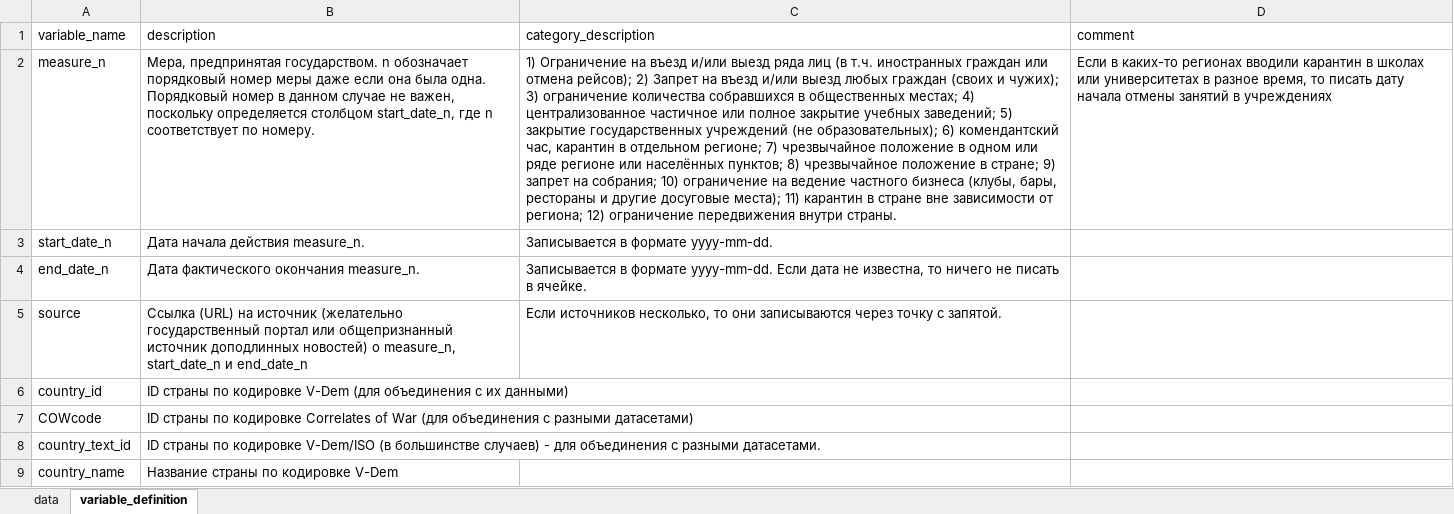
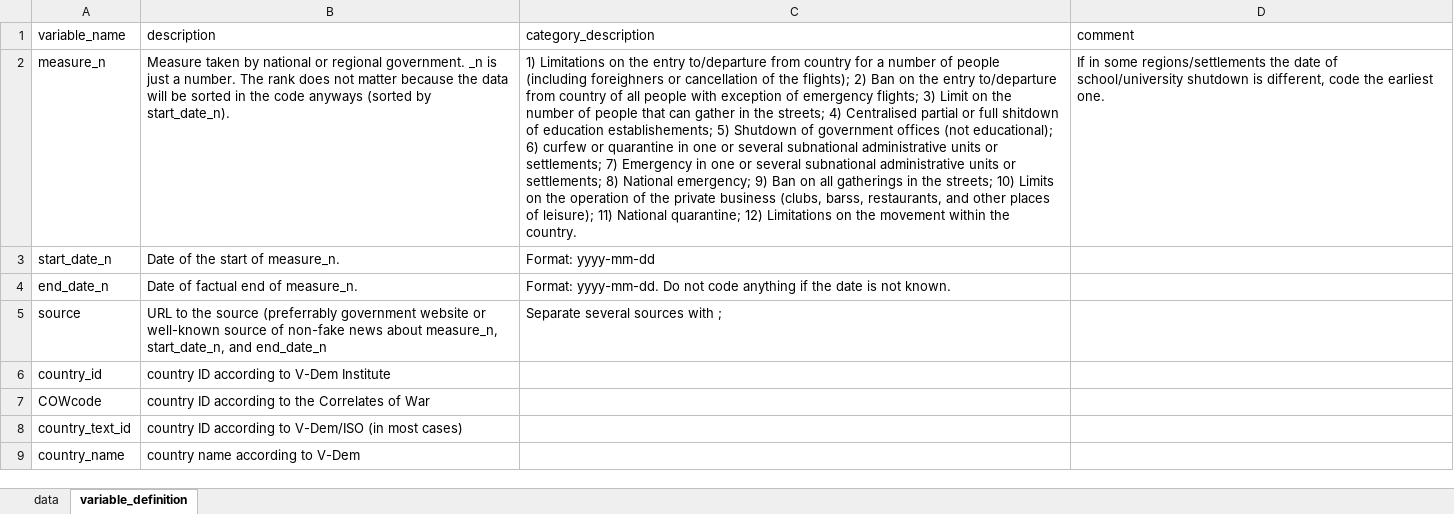
Before and after one commit to bobfromspace/coronavirus_cases, an Excel workbook: template.xlsx, sheet variable_definition, drawn as a sheet; values as stored, in another font and other column widths than the file's, no borders; the diff names each change by its address in the sheet, - before the commit and + after, or states it on an @@ line.

```diff
--- a/template.xlsx (sheet variable_definition)
+++ b/template.xlsx (sheet variable_definition)
-B2 (description): Мера, предпринятая государством. n обозначает порядковый номер меры даже если она была одна. Порядковый номер в данном случае не важен, поскольку определяется столбцом start_date_n, где n соответствует по номеру.
+B2 (description): Measure taken by national or regional government. _n is just a number. The rank does not matter because the data will be sorted in the code anyways (sorted by start_date_n).
-C2 (category_description): 1) Ограничение на въезд и/или выезд ряда лиц (в т.ч. иностранных граждан или отмена рейсов); 2) Запрет на въезд и/или выезд любых граждан (своих и чужих); 3) ограничение количества собравшихся в общественных местах; 4) централизованное частичное или полное закрытие учебных заведений; 5) закрытие государственных учреждений (не образовательных); 6) комендантский час, карантин в отдельном регионе; 7) чрезвычайное положение в одном или ряде регионе или населённых пунктов; 8) чрезвычайное положение в стране; 9) запрет на собрания; 10) ограничение на ведение частного бизнеса (клубы, бары, рестораны и другие досуговые места); 11) карантин в стране вне зависимости от региона; 12) ограничение передвижения внутри страны.
+C2 (category_description): 1) Limitations on the entry to/departure from country for a number of people (including foreighners or cancellation of the flights); 2) Ban on the entry to/departure from country of all people with exception of emergency flights; 3) Limit on the number of people that can gather in the streets; 4) Centralised partial or full shitdown of education establishements; 5) Shutdown of government offices (not educational); 6) curfew or quarantine in one or several subnational administrative units or settlements; 7) Emergency in one or several subnational administrative units or settlements; 8) National emergency; 9) Ban on all gatherings in the streets; 10) Limits on the operation of the private business (clubs, barss, restaurants, and other places of leisure); 11) National quarantine; 12) Limitations on the movement within the country.
-D2 (comment): Если в каких-то регионах вводили карантин в школах или университетах в разное время, то писать дату начала отмены занятий в учреждениях
+D2 (comment): If in some regions/settlements the date of school/university shutdown is different, code the earliest one.
-B3 (description): Дата начала действия measure_n.
+B3 (description): Date of the start of measure_n.
-C3 (category_description): Записывается в формате yyyy-mm-dd.
+C3 (category_description): Format: yyyy-mm-dd
-B4 (description): Дата фактического окончания measure_n.
+B4 (description): Date of factual end of measure_n.
-C4 (category_description): Записывается в формате yyyy-mm-dd. Если дата не известна, то ничего не писать в ячейке.
+C4 (category_description): Format: yyyy-mm-dd. Do not code anything if the date is not known.
-B5 (description): Ссылка (URL) на источник (желательно государственный портал или общепризнанный источник доподлинных новостей) о measure_n, start_date_n и end_date_n
+B5 (description): URL to the source (preferrably government website or well-known source of non-fake news about measure_n, start_date_n, and end_date_n
-C5 (category_description): Если источников несколько, то они записываются через точку с запятой.
+C5 (category_description): Separate several sources with ;
-B6 (description): ID страны по кодировке V-Dem (для объединения с их данными)
+B6 (description): country ID according to V-Dem Institute
-B7 (description): ID страны по кодировке Correlates of War (для объединения с разными датасетами)
+B7 (description): country ID according to the Correlates of War
-B8 (description): ID страны по кодировке V-Dem/ISO (в большинстве случаев) - для объединения с разными датасетами.
+B8 (description): country ID according to V-Dem/ISO (in most cases)
-B9 (description): Название страны по кодировке V-Dem
+B9 (description): country name according to V-Dem
```
Also changed, not shown: ready_coding/Artur_2020-03-23.xlsx, ready_coding/Nina_2020-03-23.xlsx.
